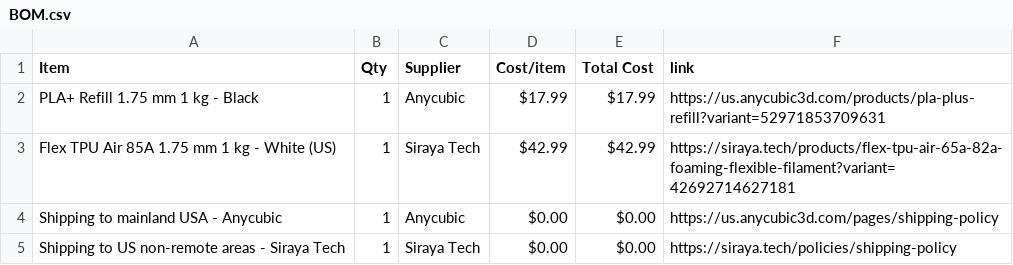
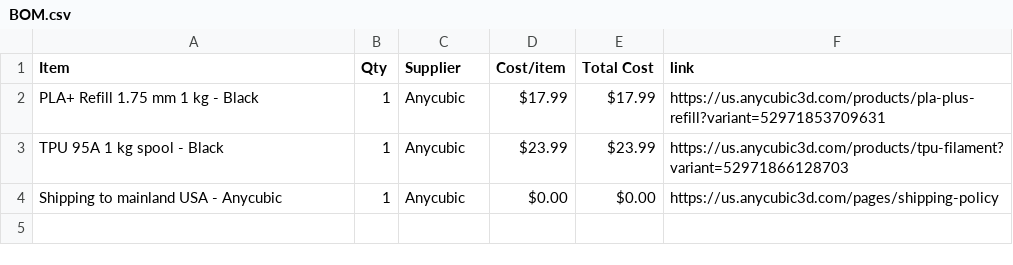
Before and after one commit to gmaxdragon/Seizo-Nexus, a CSV file: BOM.csv, drawn as a sheet; removed rows and columns are numbered as before the commit, all else as after; the diff names each change by its address in the sheet, - before the commit and + after, or states it on an @@ line.

Commit message:
Use Anycubic TPU 95A in the filament BOM

```diff
--- a/BOM.csv
+++ b/BOM.csv
-row 3: Flex TPU Air 85A 1.75 mm 1 kg - White (US) | 1 | Siraya Tech | $42.99 | $42.99 | https://siraya.tech/products/flex-tpu-air-65a-82a-foaming-flexible-filament?variant=42692714627181
+row 3: TPU 95A 1 kg spool - Black | 1 | Anycubic | $23.99 | $23.99 | https://us.anycubic3d.com/products/tpu-filament?variant=52971866128703
-row 5: Shipping to US non-remote areas - Siraya Tech | 1 | Siraya Tech | $0.00 | $0.00 | https://siraya.tech/policies/shipping-policy
```
Also changed, not shown: 2 other files.
